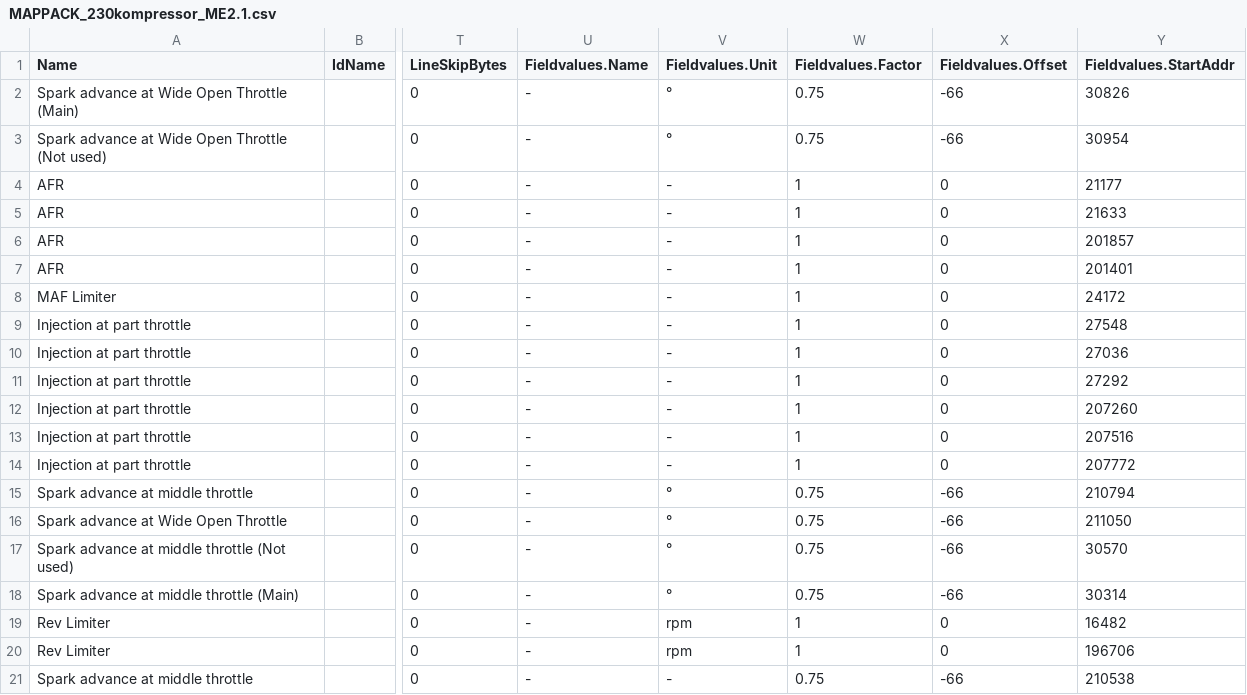
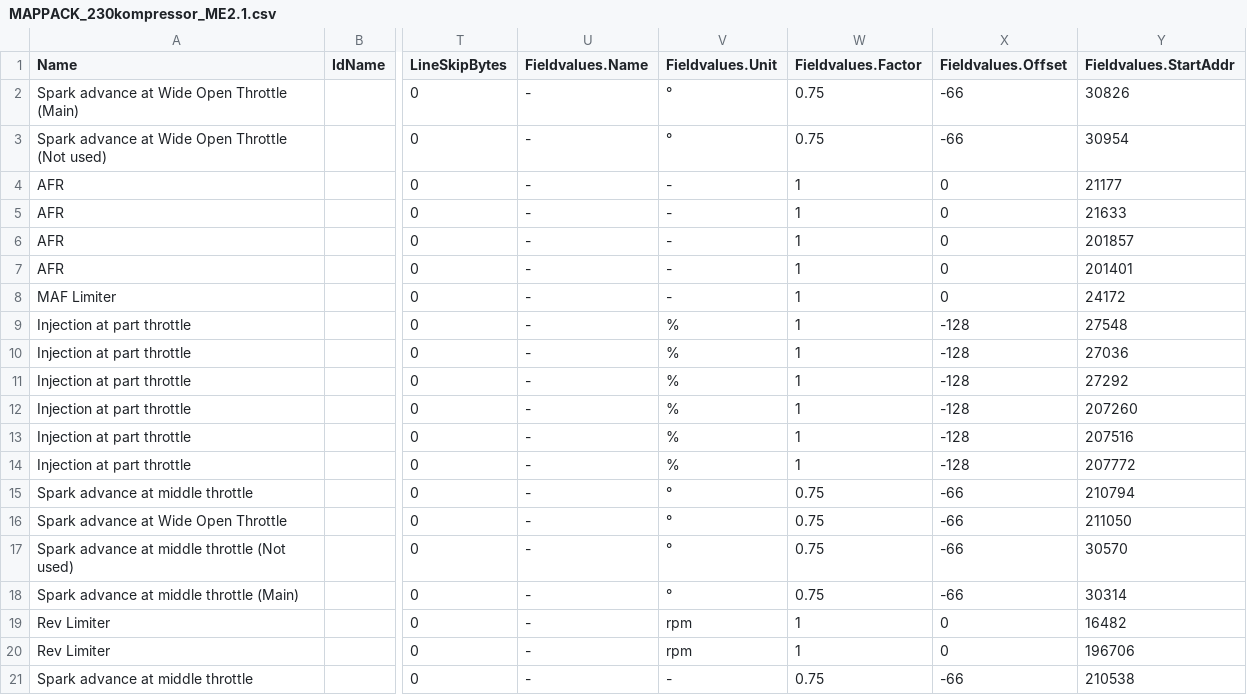
Before and after one commit to daniruiz/230kompressor, a CSV file: MAPPACK_230kompressor_ME2.1.csv, drawn as a sheet; only a part is shown, gaps mark what is left out; the diff names each change by its address in the sheet, - before the commit and + after, or states it on an @@ line.

Commit message:
Set offset for injection tables

```diff
--- a/MAPPACK_230kompressor_ME2.1.csv
+++ b/MAPPACK_230kompressor_ME2.1.csv
-V9:V14 (Fieldvalues.Unit): -
+V9:V14 (Fieldvalues.Unit): %
-X9:X14 (Fieldvalues.Offset): 0
+X9:X14 (Fieldvalues.Offset): -128
```
Also changed, not shown: 1 other file.
